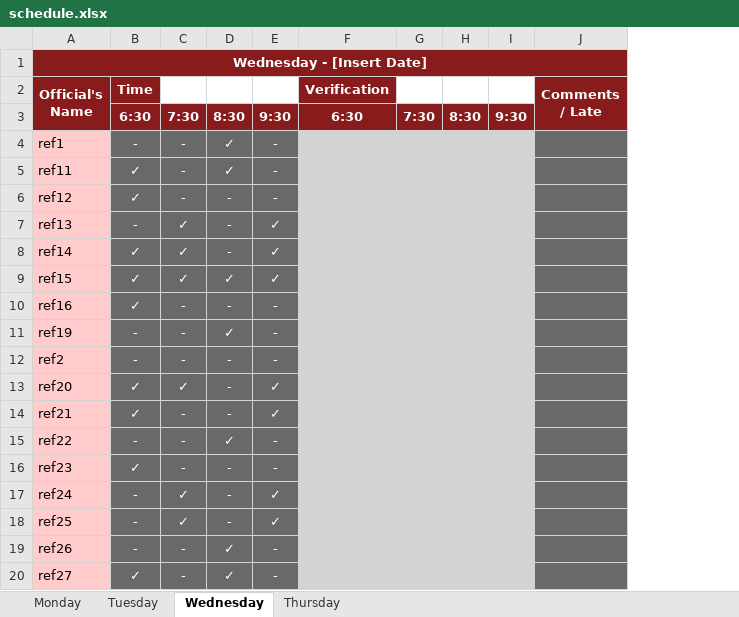
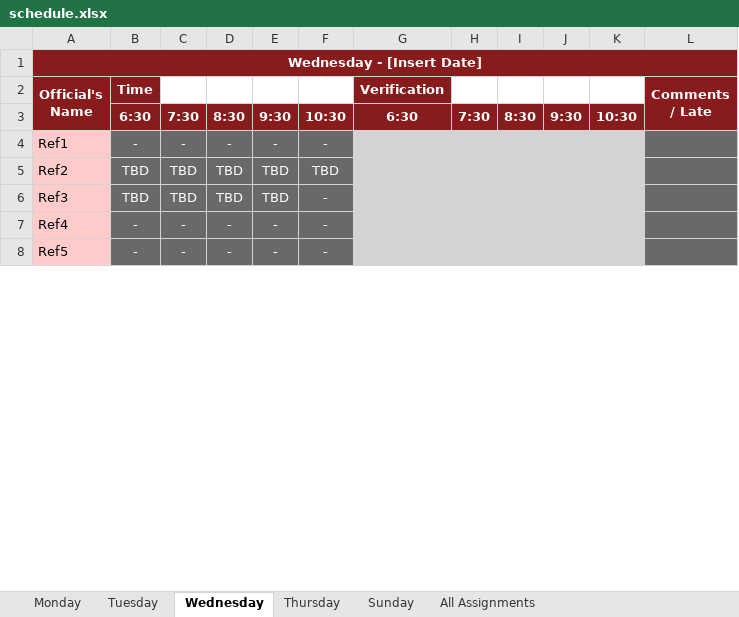
Before and after one commit to megemann/refscheduling, an Excel workbook: DATA/schedule.xlsx, sheet Wednesday, drawn as a sheet; only a part is shown; values as stored, in another font and other column widths than the file's, no borders; removed rows and columns are numbered as before the commit, all else as after; the diff covers the shown part only; the diff names each change by its address in the sheet, - before the commit and + after, or states it on an @@ line.

```diff
--- a/DATA/schedule.xlsx (sheet Wednesday)
+++ b/DATA/schedule.xlsx (sheet Wednesday)
+sheet tab: Sunday
+sheet tab: All Assignments
+column F, rows 3-4: 10:30 | -; rows 7-8: - | -
+column K, row 3: 10:30
-A4 (Official's Name): ref1
+A4 (Official's Name): Ref1
-D4: ✓
+D4: -
-row 5: ref11 | ✓ | - | ✓ | -
-row 6: ref12 | ✓ | - | - | -
-row 7: ref13 | - | ✓ | - | ✓
-row 8: ref14 | ✓ | ✓ | - | ✓
-row 9: ref15 | ✓ | ✓ | ✓ | ✓
-row 10: ref16 | ✓ | - | - | -
-row 11: ref19 | - | - | ✓ | -
+row 5: Ref2 | TBD | TBD | TBD | TBD | TBD
+row 6: Ref3 | TBD | TBD | TBD | TBD | -
-A7 (Official's Name): ref2
+A7 (Official's Name): Ref4
-row 13: ref20 | ✓ | ✓ | - | ✓
-row 14: ref21 | ✓ | - | - | ✓
-A8 (Official's Name): ref22
+A8 (Official's Name): Ref5
-D8: ✓
+D8: -
-row 16: ref23 | ✓ | - | - | -
-row 17: ref24 | - | ✓ | - | ✓
-row 18: ref25 | - | ✓ | - | ✓
-row 19: ref26 | - | - | ✓ | -
-row 20: ref27 | ✓ | - | ✓ | -
```
Also changed, not shown: 1 added row, 10 removed rows and 2 edited cells elsewhere in this sheet, sheet Tuesday, sheet Monday, sheet Thursday, 9 other files.
